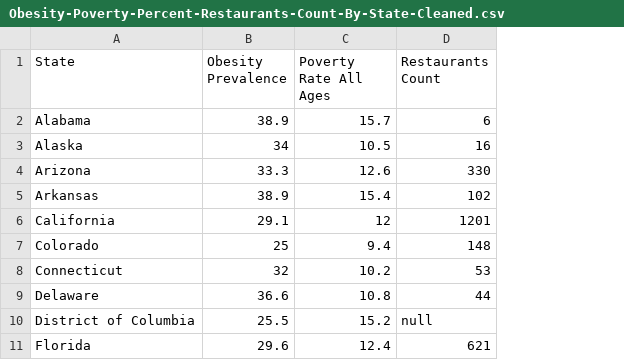
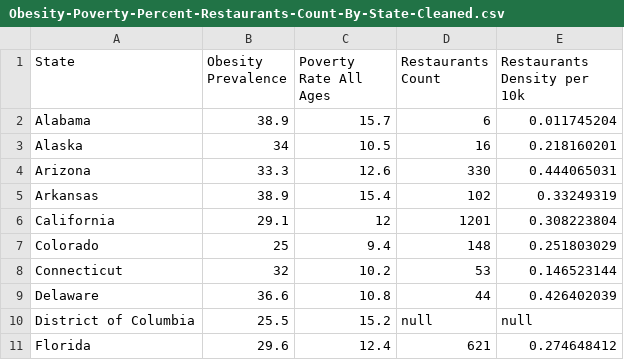
Before and after one commit to mxu24/BUSN31230-Final-Project, a CSV file: Data Sources/Obesity-Poverty-Percent-Restaurants-Count-By-State-Cleaned.csv, drawn as a sheet; only a part is shown; the diff names each change by its address in the sheet, - before the commit and + after, or states it on an @@ line.

Commit message:
fast food density instead of count

```diff
--- a/Data Sources/Obesity-Poverty-Percent-Restaurants-Count-By-State-Cleaned.csv
+++ b/Data Sources/Obesity-Poverty-Percent-Restaurants-Count-By-State-Cleaned.csv
+column E (Restaurants Density per 10k), rows 2-11: 0.011745204 | 0.218160201 | 0.444065031 | 0.33249319 | 0.308223804 | 0.251803029 | 0.146523144 | 0.426402039 | null | 0.274648412
```
Also changed, not shown: 3 other files.
